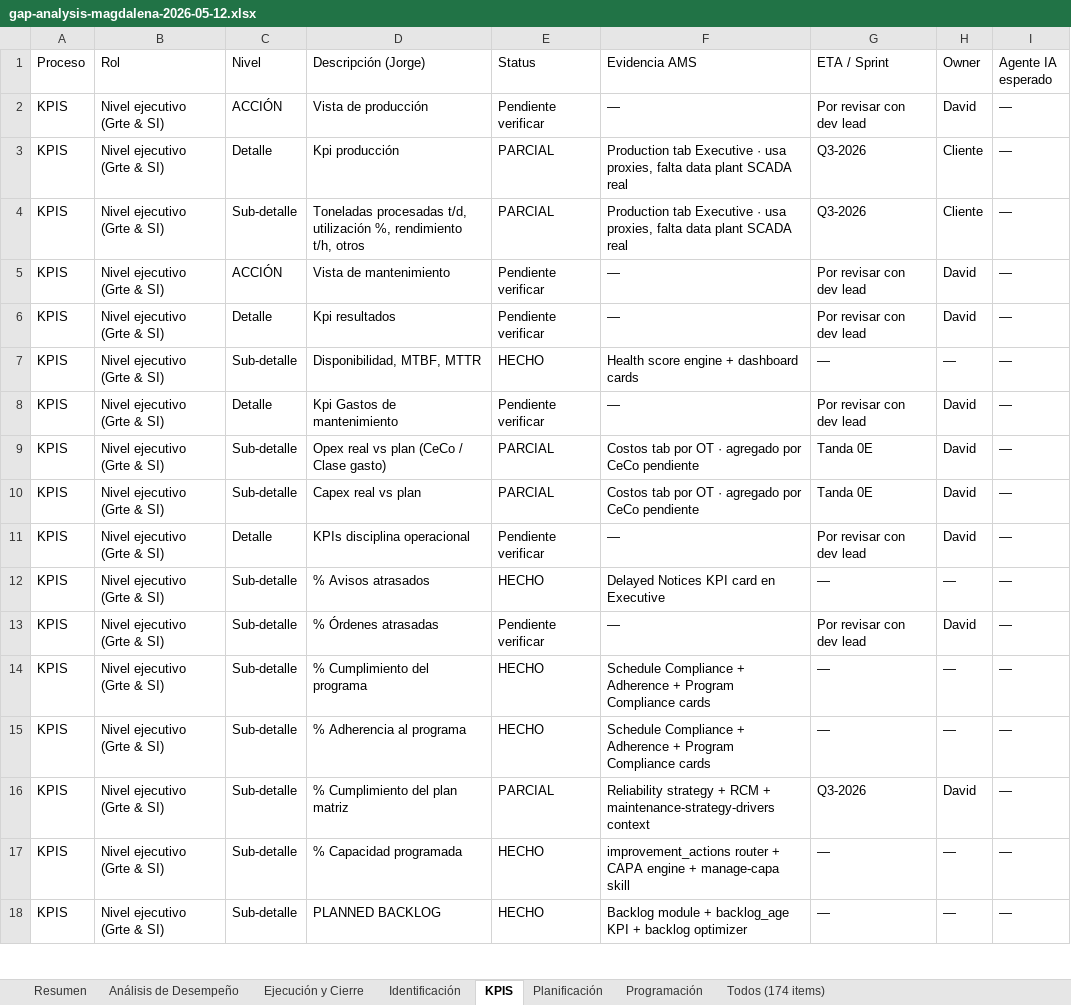
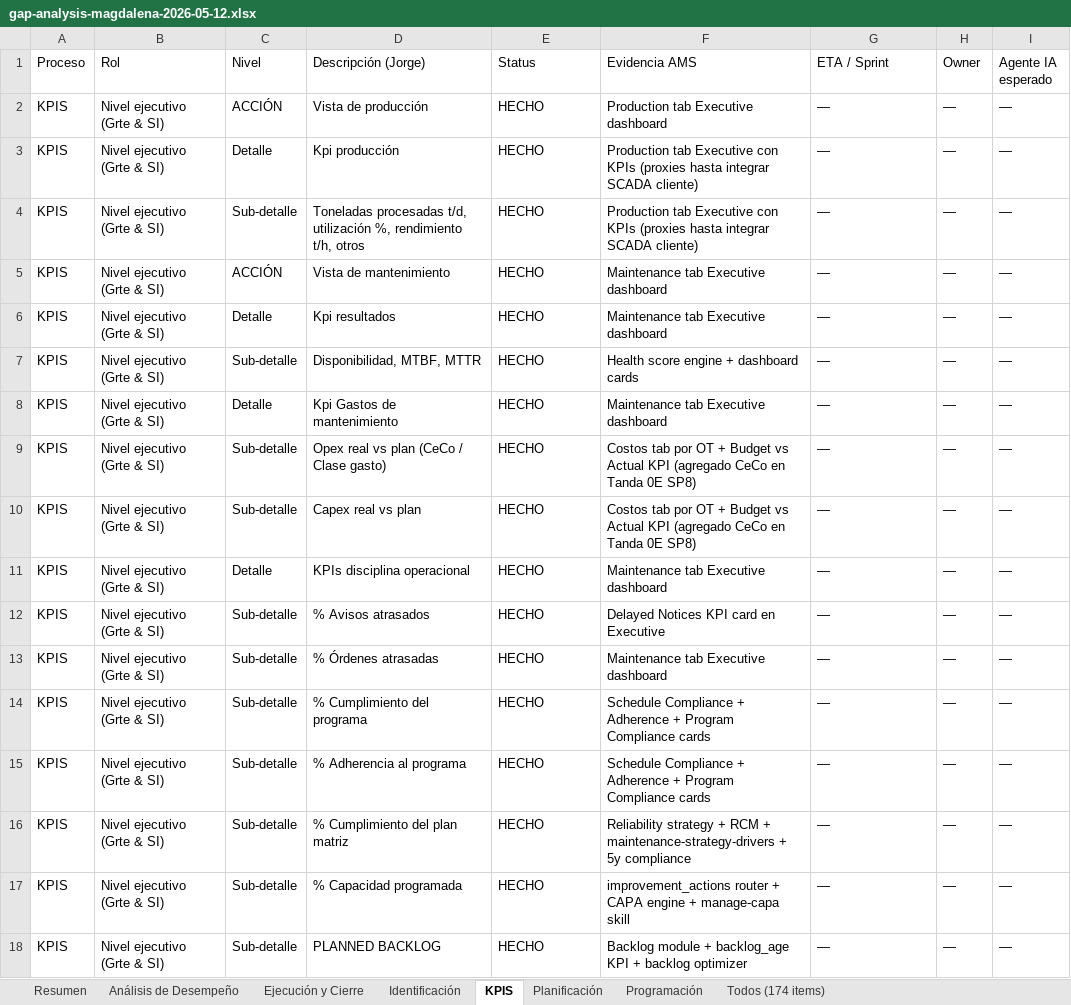
Before and after one commit to TobbenTT/ams-monorepo-sonar, an Excel workbook: 1-output/M3/gap-analysis-magdalena-2026-05-12.xlsx, sheet KPIS, drawn as a sheet; only a part is shown; values as stored, in another font and other column widths than the file's, no cell formats; the diff covers the shown part only; the diff names each change by its address in the sheet, - before the commit and + after, or states it on an @@ line.

```diff
--- a/1-output/M3/gap-analysis-magdalena-2026-05-12.xlsx (sheet KPIS)
+++ b/1-output/M3/gap-analysis-magdalena-2026-05-12.xlsx (sheet KPIS)
-E2 (Status): Pendiente verificar
+E2 (Status): HECHO
-F2 (Evidencia AMS): —
+F2 (Evidencia AMS): Production tab Executive dashboard
-G2 (ETA / Sprint): Por revisar con dev lead
+G2 (ETA / Sprint): —
-H2 (Owner): David
+H2 (Owner): —
-E3:E4 (Status): PARCIAL
+E3:E4 (Status): HECHO
-F3:F4 (Evidencia AMS): …tab Executive · usa proxies, falta data plant SCADA real
+F3:F4 (Evidencia AMS): …tab Executive con KPIs (proxies hasta integrar SCADA cliente)
-G3:G4 (ETA / Sprint): Q3-2026
+G3:G4 (ETA / Sprint): —
-H3:H4 (Owner): Cliente
+H3:H4 (Owner): —
-E5:E6 (Status): Pendiente verificar
+E5:E6 (Status): HECHO
-F5:F6 (Evidencia AMS): —
+F5:F6 (Evidencia AMS): Maintenance tab Executive dashboard
-G5:G6 (ETA / Sprint): Por revisar con dev lead
+G5:G6 (ETA / Sprint): —
-H5:H6 (Owner): David
+H5:H6 (Owner): —
-E8 (Status): Pendiente verificar
+E8 (Status): HECHO
-F8 (Evidencia AMS): —
+F8 (Evidencia AMS): Maintenance tab Executive dashboard
-G8 (ETA / Sprint): Por revisar con dev lead
+G8 (ETA / Sprint): —
-H8:H11 (Owner): David
+H8:H11 (Owner): —
-E9:E10 (Status): PARCIAL
+E9:E10 (Status): HECHO
-F9:F10 (Evidencia AMS): …por OT · agregado por CeCo pendiente
+F9:F10 (Evidencia AMS): …por OT + Budget vs Actual KPI (agregado CeCo en Tanda 0E SP8)
-G9:G10 (ETA / Sprint): Tanda 0E
+G9:G10 (ETA / Sprint): —
-E11 (Status): Pendiente verificar
+E11 (Status): HECHO
-F11 (Evidencia AMS): —
+F11 (Evidencia AMS): Maintenance tab Executive dashboard
-G11 (ETA / Sprint): Por revisar con dev lead
+G11 (ETA / Sprint): —
-E13 (Status): Pendiente verificar
+E13 (Status): HECHO
-F13 (Evidencia AMS): —
+F13 (Evidencia AMS): Maintenance tab Executive dashboard
-G13 (ETA / Sprint): Por revisar con dev lead
+G13 (ETA / Sprint): —
-H13 (Owner): David
+H13 (Owner): —
-E16 (Status): PARCIAL
+E16 (Status): HECHO
-F16 (Evidencia AMS): …+ maintenance-strategy-drivers context
+F16 (Evidencia AMS): …+ maintenance-strategy-drivers + 5y compliance
-G16 (ETA / Sprint): Q3-2026
+G16 (ETA / Sprint): —
-H16 (Owner): David
+H16 (Owner): —
```
Also changed, not shown: 102 edited cells elsewhere in this sheet, sheet Todos (174 items), sheet Ejecución y Cierre, sheet Análisis de Desempeño, sheet Resumen, sheet Identificación, sheet Planificación, cell formats, 4 other files.
